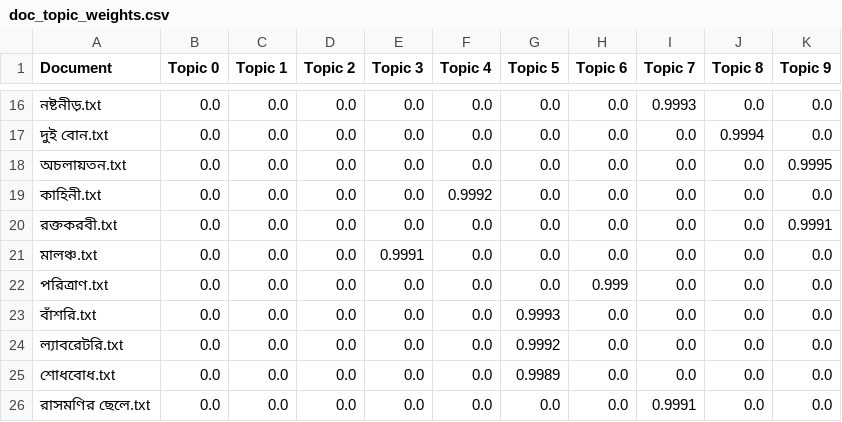
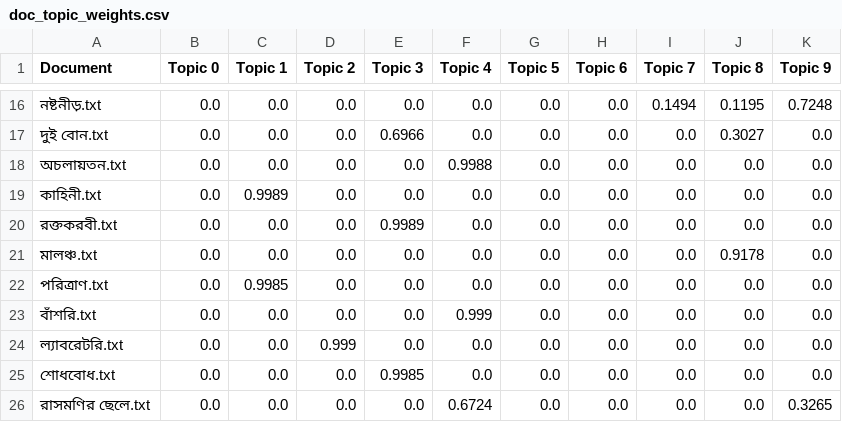
Before and after one commit to vinayakdasgupta/anvay, a CSV file: results/doc_topic_weights.csv, drawn as a sheet; only a part is shown, gaps mark what is left out; the diff covers the shown part only.

```diff
--- a/results/doc_topic_weights.csv
+++ b/results/doc_topic_weights.csv
@@ -16,11 +16,11 @@ Document,Topic 0,Topic 1,Topic 2,Topic 3,Topic 4,Topic 5,Topic 6,Topic 7,Topic 8
-নষ্টনীড়.txt,0.0,0.0,0.0,0.0,0.0,0.0,0.0,0.9993,0.0,0.0
-দুই বোন.txt,0.0,0.0,0.0,0.0,0.0,0.0,0.0,0.0,0.9994,0.0
-অচলায়তন.txt,0.0,0.0,0.0,0.0,0.0,0.0,0.0,0.0,0.0,0.9995
-কাহিনী.txt,0.0,0.0,0.0,0.0,0.9992,0.0,0.0,0.0,0.0,0.0
-রক্তকরবী.txt,0.0,0.0,0.0,0.0,0.0,0.0,0.0,0.0,0.0,0.9991
-মালঞ্চ.txt,0.0,0.0,0.0,0.9991,0.0,0.0,0.0,0.0,0.0,0.0
-পরিত্রাণ.txt,0.0,0.0,0.0,0.0,0.0,0.0,0.999,0.0,0.0,0.0
-বাঁশরি.txt,0.0,0.0,0.0,0.0,0.0,0.9993,0.0,0.0,0.0,0.0
-ল্যাবরেটরি.txt,0.0,0.0,0.0,0.0,0.0,0.9992,0.0,0.0,0.0,0.0
-শোধবোধ.txt,0.0,0.0,0.0,0.0,0.0,0.9989,0.0,0.0,0.0,0.0
-রাসমণির ছেলে.txt,0.0,0.0,0.0,0.0,0.0,0.0,0.0,0.9991,0.0,0.0
+নষ্টনীড়.txt,0.0,0.0,0.0,0.0,0.0,0.0,0.0,0.1494,0.1195,0.7248
+দুই বোন.txt,0.0,0.0,0.0,0.6966,0.0,0.0,0.0,0.0,0.3027,0.0
+অচলায়তন.txt,0.0,0.0,0.0,0.0,0.9988,0.0,0.0,0.0,0.0,0.0
+কাহিনী.txt,0.0,0.9989,0.0,0.0,0.0,0.0,0.0,0.0,0.0,0.0
+রক্তকরবী.txt,0.0,0.0,0.0,0.9989,0.0,0.0,0.0,0.0,0.0,0.0
+মালঞ্চ.txt,0.0,0.0,0.0,0.0,0.0,0.0,0.0,0.0,0.9178,0.0
+পরিত্রাণ.txt,0.0,0.9985,0.0,0.0,0.0,0.0,0.0,0.0,0.0,0.0
+বাঁশরি.txt,0.0,0.0,0.0,0.0,0.999,0.0,0.0,0.0,0.0,0.0
+ল্যাবরেটরি.txt,0.0,0.0,0.999,0.0,0.0,0.0,0.0,0.0,0.0,0.0
+শোধবোধ.txt,0.0,0.0,0.0,0.9985,0.0,0.0,0.0,0.0,0.0,0.0
+রাসমণির ছেলে.txt,0.0,0.0,0.0,0.0,0.6724,0.0,0.0,0.0,0.0,0.3265
```
Also changed, not shown: 34 edited cells elsewhere in this file, results/topic_words.csv, results/topics.csv, 14 other files.
